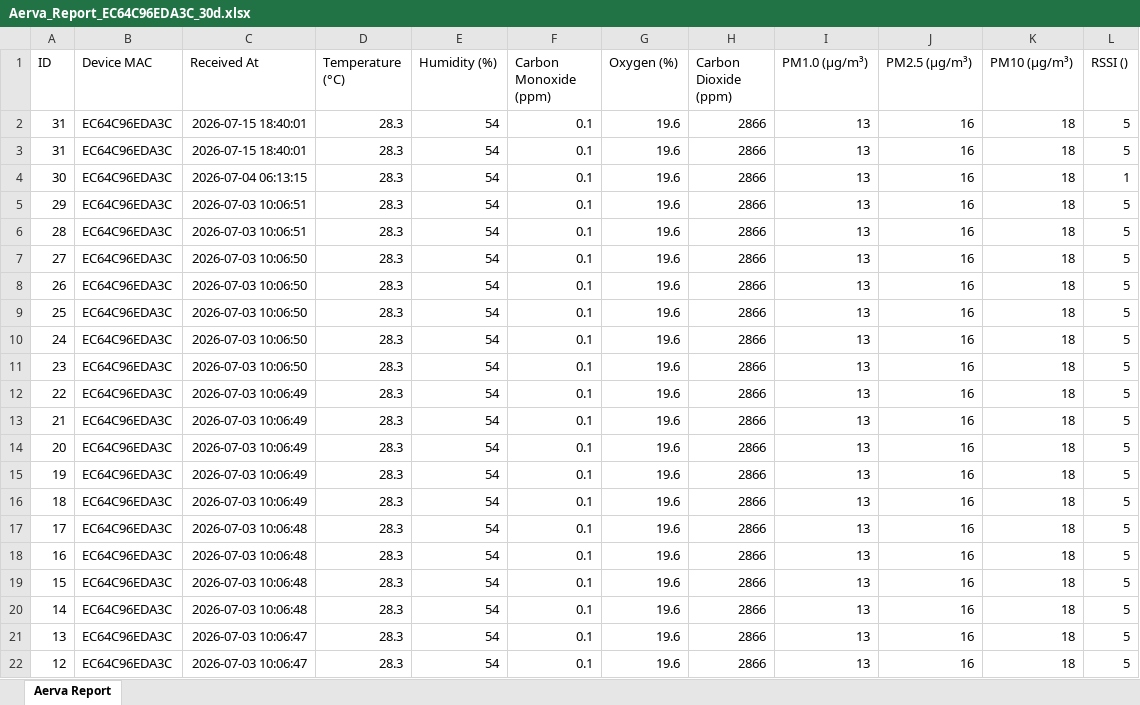
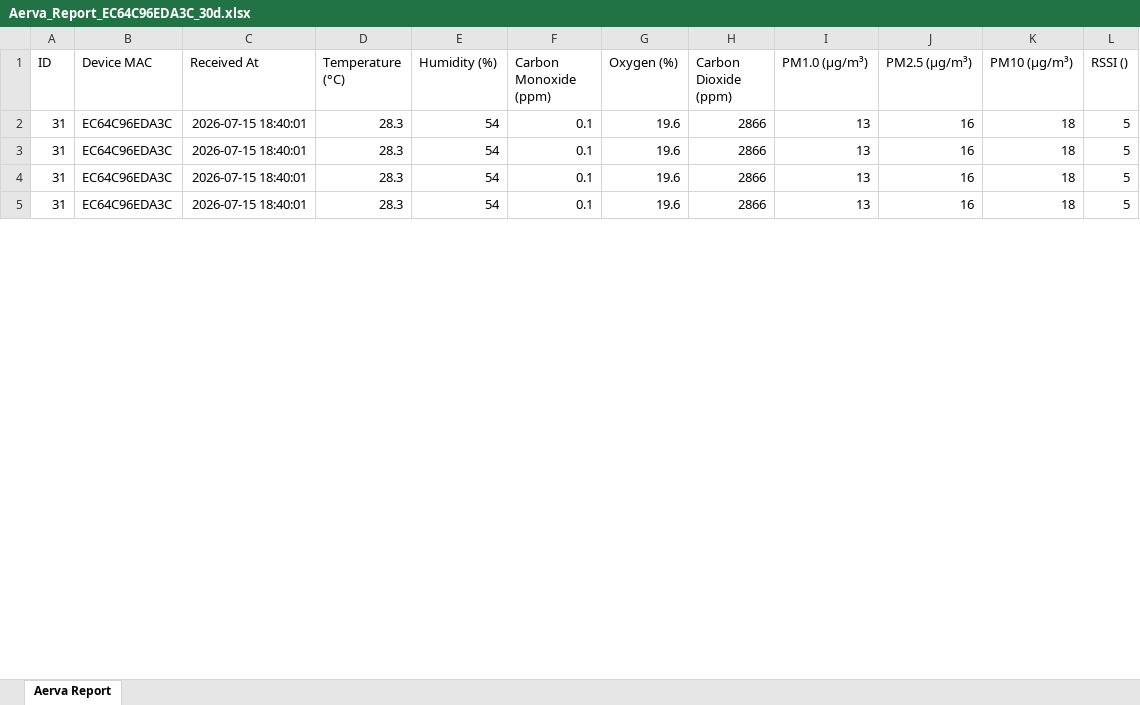
Before and after one commit to Haru65/aerva-backend, an Excel workbook: reports/Aerva_Report_EC64C96EDA3C_30d.xlsx, sheet Aerva Report, drawn as a sheet; only a part is shown; values as stored, in another font and other column widths than the file's, no borders; removed rows and columns are numbered as before the commit, all else as after; the diff covers the shown part only; the diff names each change by its address in the sheet, - before the commit and + after, or states it on an @@ line.

Commit message:
added sqi parameter and 3 new devices

```diff
--- a/reports/Aerva_Report_EC64C96EDA3C_30d.xlsx (sheet Aerva Report)
+++ b/reports/Aerva_Report_EC64C96EDA3C_30d.xlsx (sheet Aerva Report)
-row 4: 30 | EC64C96EDA3C | 2026-07-04 06:13:15 | 28.3 | 54 | 0.1 | 19.6 | 2866 | 13 | 16 | 18 | 1
-A4 (ID): 29
+A4 (ID): 31
-C4:C5 (Received At): 2026-07-03 10:06:51
+C4:C5 (Received At): 2026-07-15 18:40:01
-A5 (ID): 28
+A5 (ID): 31
-row 7: 27 | EC64C96EDA3C | 2026-07-03 10:06:50 | 28.3 | 54 | 0.1 | 19.6 | 2866 | 13 | 16 | 18 | 5
-row 8: 26 | EC64C96EDA3C | 2026-07-03 10:06:50 | 28.3 | 54 | 0.1 | 19.6 | 2866 | 13 | 16 | 18 | 5
-row 9: 25 | EC64C96EDA3C | 2026-07-03 10:06:50 | 28.3 | 54 | 0.1 | 19.6 | 2866 | 13 | 16 | 18 | 5
-row 10: 24 | EC64C96EDA3C | 2026-07-03 10:06:50 | 28.3 | 54 | 0.1 | 19.6 | 2866 | 13 | 16 | 18 | 5
-row 11: 23 | EC64C96EDA3C | 2026-07-03 10:06:50 | 28.3 | 54 | 0.1 | 19.6 | 2866 | 13 | 16 | 18 | 5
-row 12: 22 | EC64C96EDA3C | 2026-07-03 10:06:49 | 28.3 | 54 | 0.1 | 19.6 | 2866 | 13 | 16 | 18 | 5
-row 13: 21 | EC64C96EDA3C | 2026-07-03 10:06:49 | 28.3 | 54 | 0.1 | 19.6 | 2866 | 13 | 16 | 18 | 5
-row 14: 20 | EC64C96EDA3C | 2026-07-03 10:06:49 | 28.3 | 54 | 0.1 | 19.6 | 2866 | 13 | 16 | 18 | 5
-row 15: 19 | EC64C96EDA3C | 2026-07-03 10:06:49 | 28.3 | 54 | 0.1 | 19.6 | 2866 | 13 | 16 | 18 | 5
-row 16: 18 | EC64C96EDA3C | 2026-07-03 10:06:49 | 28.3 | 54 | 0.1 | 19.6 | 2866 | 13 | 16 | 18 | 5
-row 17: 17 | EC64C96EDA3C | 2026-07-03 10:06:48 | 28.3 | 54 | 0.1 | 19.6 | 2866 | 13 | 16 | 18 | 5
-row 18: 16 | EC64C96EDA3C | 2026-07-03 10:06:48 | 28.3 | 54 | 0.1 | 19.6 | 2866 | 13 | 16 | 18 | 5
-row 19: 15 | EC64C96EDA3C | 2026-07-03 10:06:48 | 28.3 | 54 | 0.1 | 19.6 | 2866 | 13 | 16 | 18 | 5
-row 20: 14 | EC64C96EDA3C | 2026-07-03 10:06:48 | 28.3 | 54 | 0.1 | 19.6 | 2866 | 13 | 16 | 18 | 5
-row 21: 13 | EC64C96EDA3C | 2026-07-03 10:06:47 | 28.3 | 54 | 0.1 | 19.6 | 2866 | 13 | 16 | 18 | 5
-row 22: 12 | EC64C96EDA3C | 2026-07-03 10:06:47 | 28.3 | 54 | 0.1 | 19.6 | 2866 | 13 | 16 | 18 | 5
```
Also changed, not shown: 10 removed rows and 2 edited cells elsewhere in this sheet, 12 other files.
